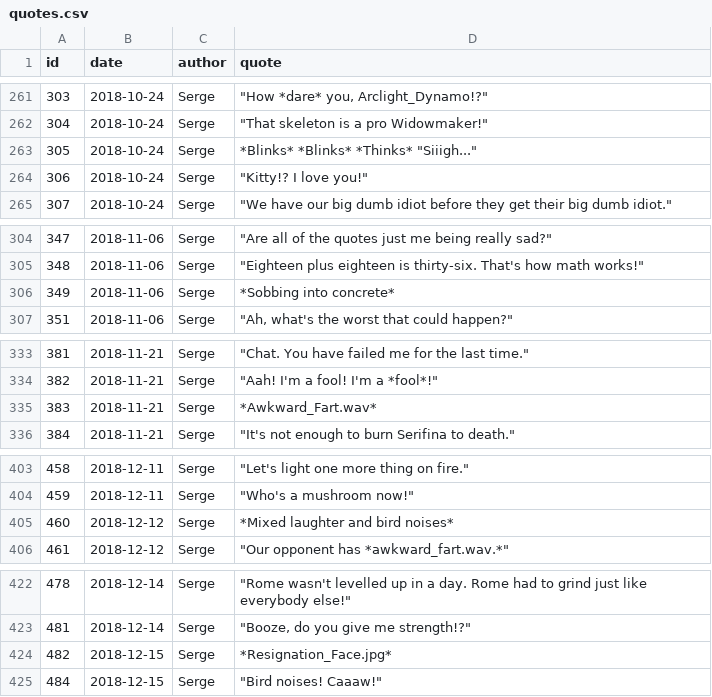
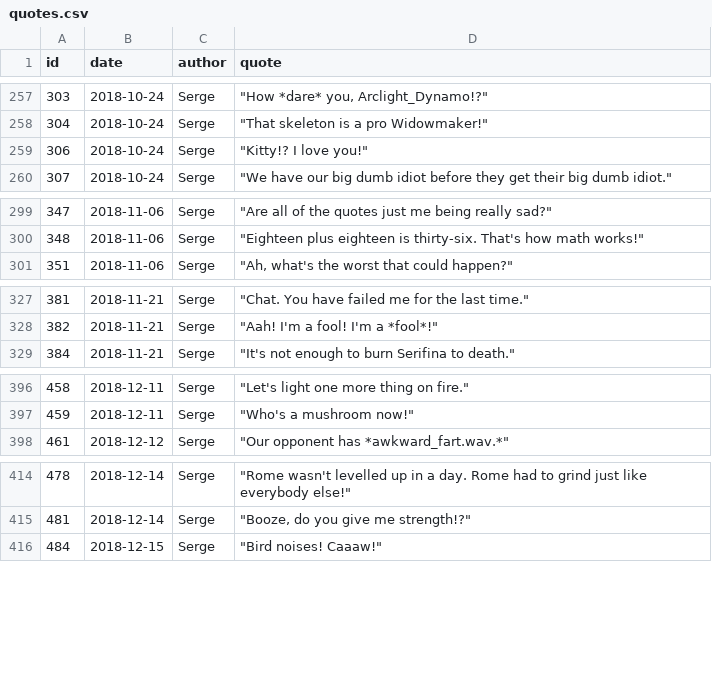
Before and after one commit to javajawa/snerge-bot, a CSV file: quotes.csv, drawn as a sheet; only a part is shown, gaps mark what is left out; the diff covers the shown part only.

```diff
--- a/quotes.csv
+++ b/quotes.csv
@@ -262,3 +258,2 @@ id,date,author,quote
 304,2018-10-24,Serge,"""That skeleton is a pro Widowmaker!"""
-305,2018-10-24,Serge,"*Blinks* *Blinks* *Thinks* ""Siiigh..."""
 306,2018-10-24,Serge,"""Kitty!? I love you!"""
@@ -305,3 +300,2 @@ id,date,author,quote
 348,2018-11-06,Serge,"""Eighteen plus eighteen is thirty-six. That's how math works!"""
-349,2018-11-06,Serge,*Sobbing into concrete*
 351,2018-11-06,Serge,"""Ah, what's the worst that could happen?"""
@@ -334,3 +328,2 @@ id,date,author,quote
 382,2018-11-21,Serge,"""Aah! I'm a fool! I'm a *fool*!"""
-383,2018-11-21,Serge,*Awkward_Fart.wav*
 384,2018-11-21,Serge,"""It's not enough to burn Serifina to death."""
@@ -404,3 +397,2 @@ id,date,author,quote
 459,2018-12-11,Serge,"""Who's a mushroom now!"""
-460,2018-12-12,Serge,*Mixed laughter and bird noises*
 461,2018-12-12,Serge,"""Our opponent has *awkward_fart.wav.*"""
@@ -423,3 +415,2 @@ id,date,author,quote
 481,2018-12-14,Serge,"""Booze, do you give me strength!?"""
-482,2018-12-15,Serge,*Resignation_Face.jpg*
 484,2018-12-15,Serge,"""Bird noises! Caaaw!"""
```
Also changed, not shown: 23 removed rows elsewhere in this file.
